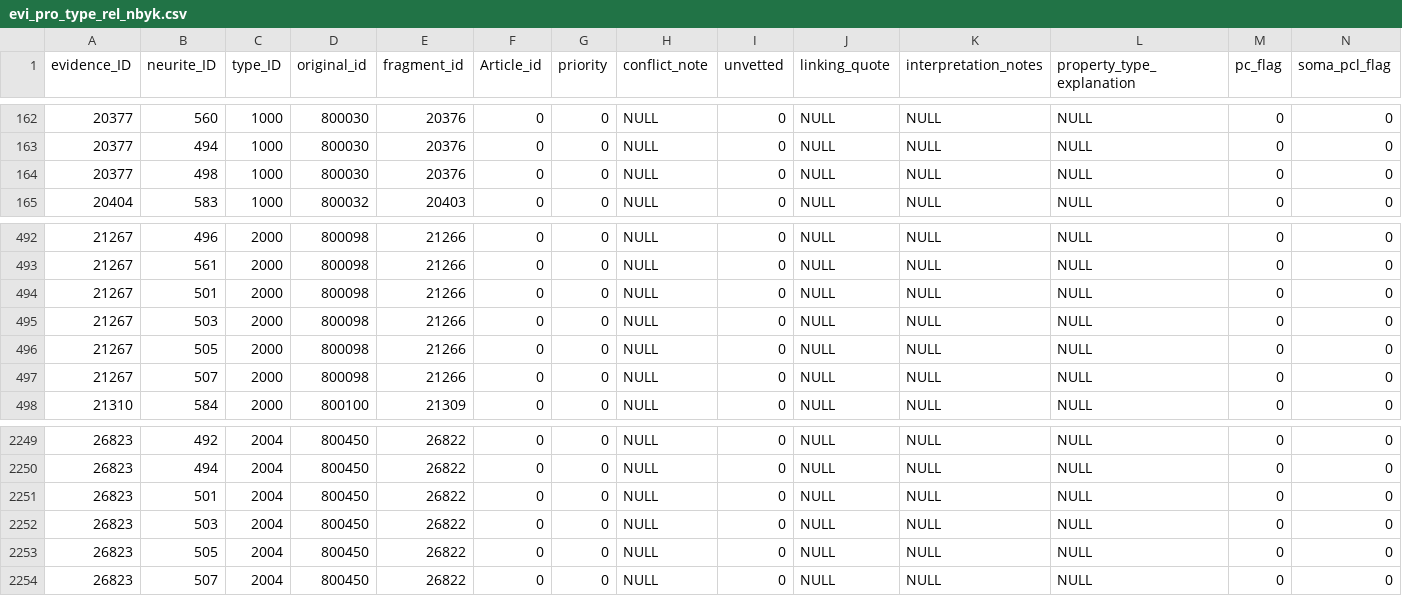
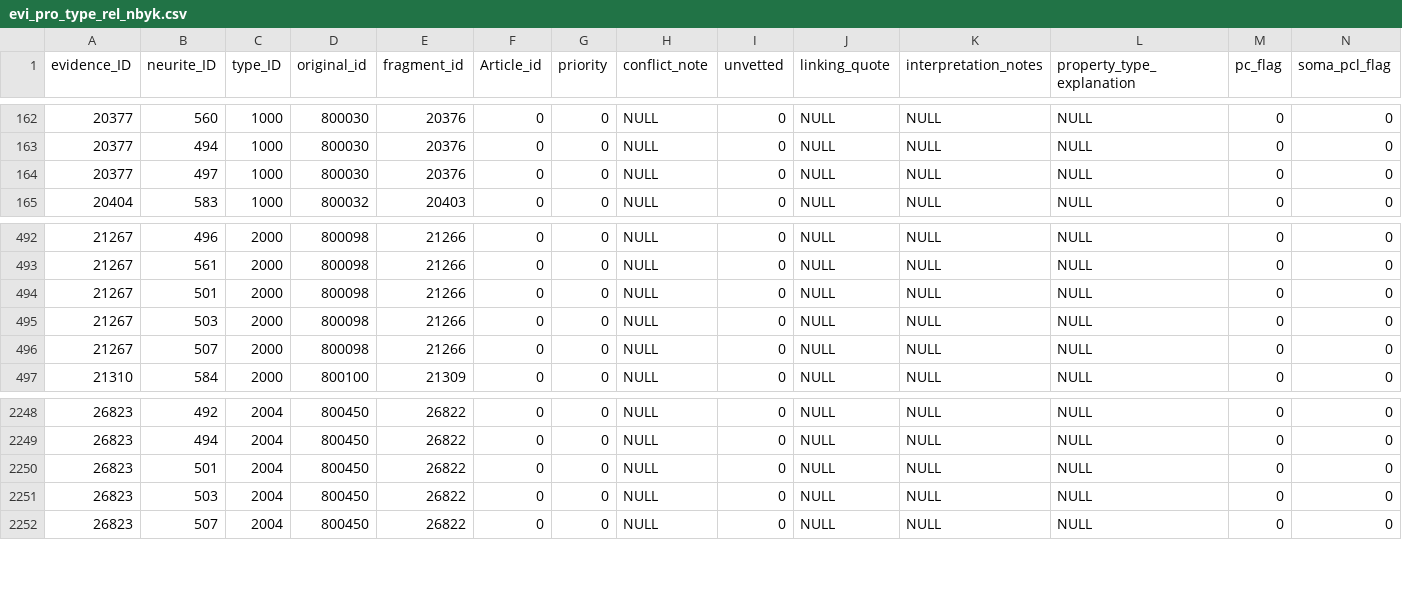
Before and after one commit to Hippocampome-Org/csv2db_import_v2, a CSV file: iconv/latin1/evi_pro_type_rel_nbyk.csv, drawn as a sheet; only a part is shown, gaps mark what is left out; rows hold the shown columns only; the diff names each change by its address in the sheet, - before the commit and + after, or states it on an @@ line.

Commit message:
updated synpro evidence files based on dieks file updates

```diff
--- a/iconv/latin1/evi_pro_type_rel_nbyk.csv
+++ b/iconv/latin1/evi_pro_type_rel_nbyk.csv
-B164 (neurite_ID): 498
+B164 (neurite_ID): 497
-row 496: 21267 | 505 | 2000 | 800098 | 21266 | 0 | 0 | NULL | 0 | NULL | NULL | NULL | 0 | 0
-row 2253: 26823 | 505 | 2004 | 800450 | 26822 | 0 | 0 | NULL | 0 | NULL | NULL | NULL | 0 | 0
```
